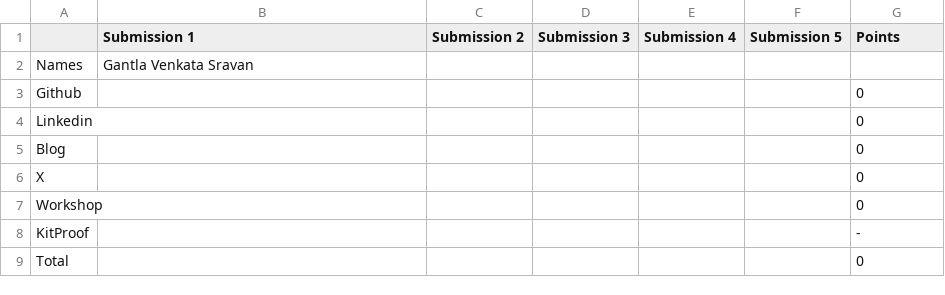
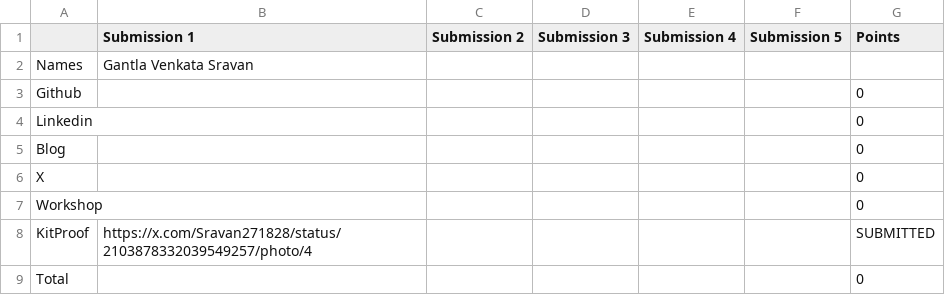
Before and after one commit to Deagle2/vicharak-fellowship-tracker, a CSV file: allocations/Gantla_Venkata_Sravan.csv, drawn as a sheet.

Commit message:
chore: update allocations + scores [skip ci]

```diff
--- a/allocations/Gantla_Venkata_Sravan.csv
+++ b/allocations/Gantla_Venkata_Sravan.csv
@@ -7,3 +7,3 @@ X,,,,,,0
 Workshop,,,,,,0
-KitProof,,,,,,-
+KitProof,https://x.com/Sravan271828/status/2103878332039549257/photo/4,,,,,SUBMITTED
 Total,,,,,,0
```
Also changed, not shown: allocations/summary.csv, 5 other files.
